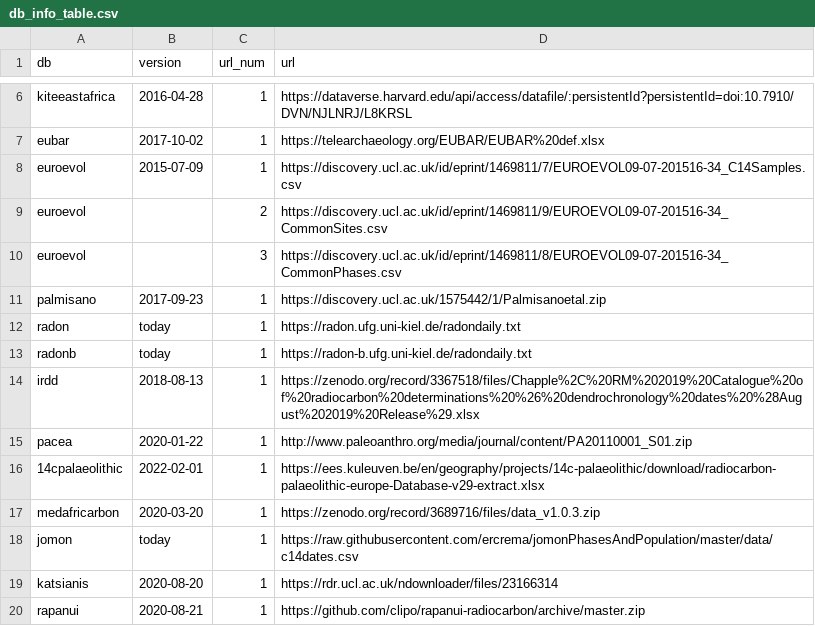
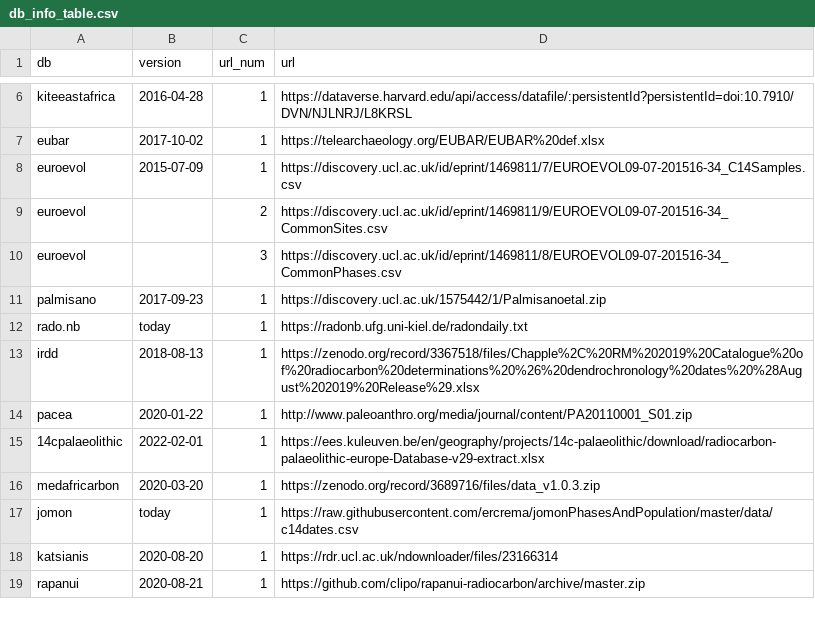
Before and after one commit to ropensci/c14bazAAR, a CSV file: data-raw/db_info_table.csv, drawn as a sheet; only a part is shown, gaps mark what is left out.

```diff
--- a/data-raw/db_info_table.csv
+++ b/data-raw/db_info_table.csv
@@ -11,4 +11,3 @@ euroevol,,3,https://discovery.ucl.ac.uk/id/eprint/1469811/8/EUROEVOL09-07-201516
 palmisano,2017-09-23,1,https://discovery.ucl.ac.uk/1575442/1/Palmisanoetal.zip
-radon,today,1,https://radon.ufg.uni-kiel.de/radondaily.txt
-radonb,today,1,https://radon-b.ufg.uni-kiel.de/radondaily.txt
+rado.nb,today,1,https://radonb.ufg.uni-kiel.de/radondaily.txt
 irdd,2018-08-13,1,https://zenodo.org/record/3367518/files/Chapple%2C%20RM%202019%20Catalogue%20of%20radiocarbon%20determinations%20%26%20dendrochronology%20dates%20%28August%202019%20Release%29.xlsx
```
Also changed, not shown: data-raw/variable_reference.csv, 10 other files.
